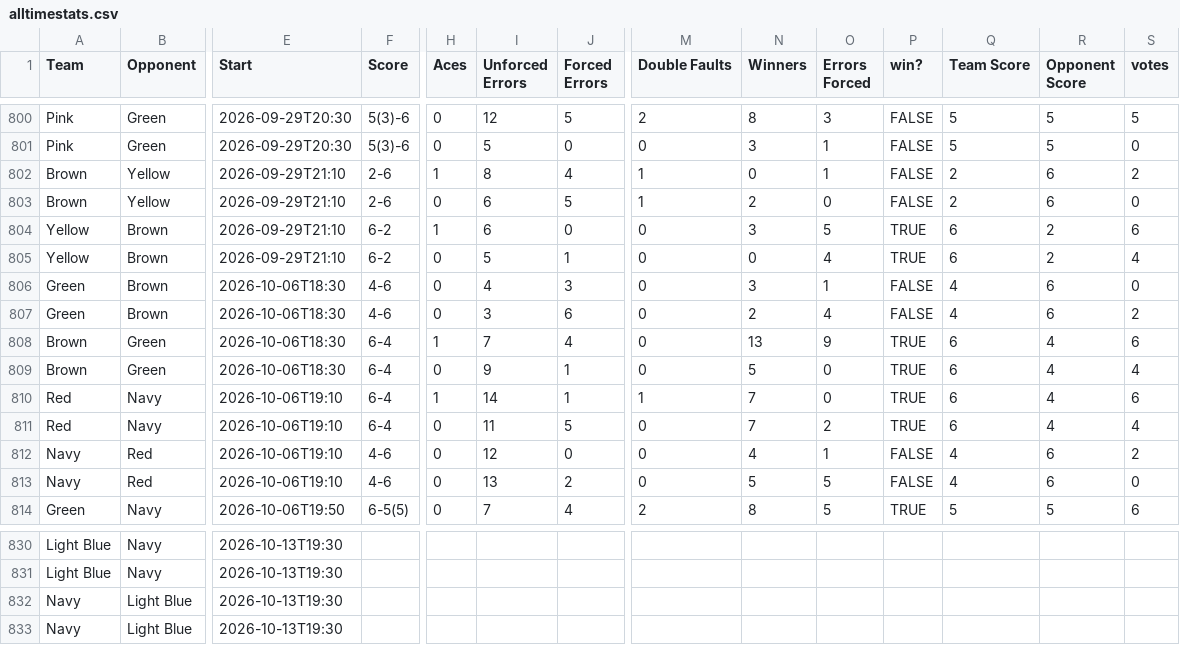
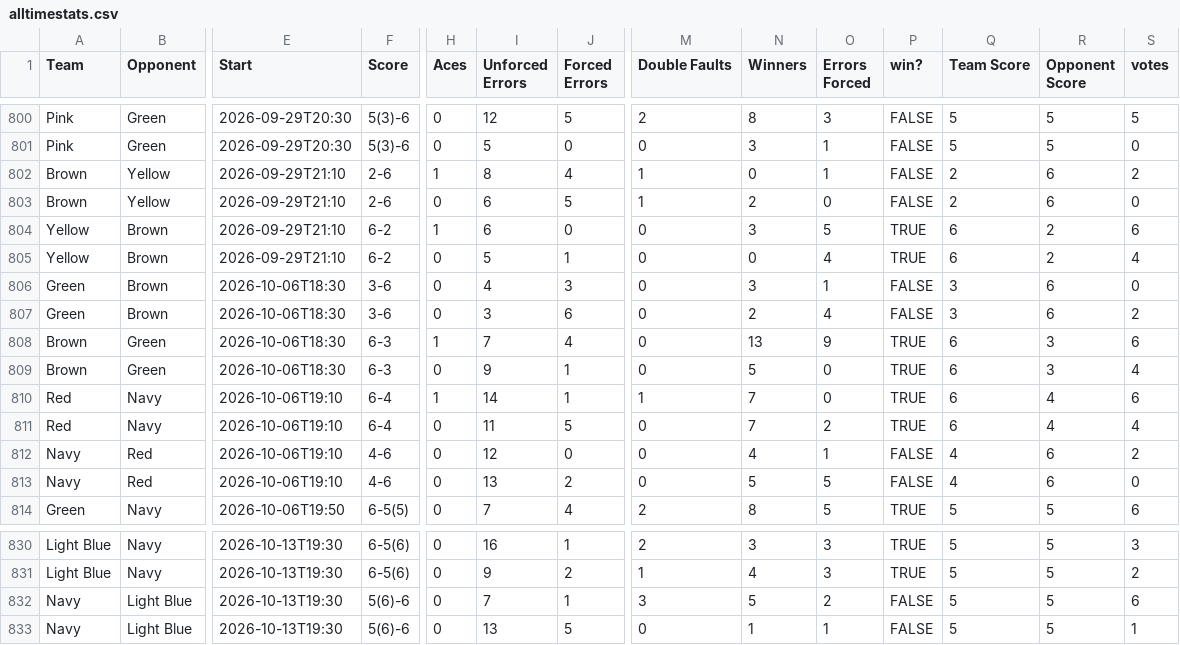
Before and after one commit to jono-kierce/tnt-website, a CSV file: data/alltimestats.csv, drawn as a sheet; only a part is shown, gaps mark what is left out; the diff covers the shown part only; the diff names each change by its address in the sheet, - before the commit and + after, or states it on an @@ line.

```diff
--- a/data/alltimestats.csv
+++ b/data/alltimestats.csv
-F806:F807 (Score): 4-6
+F806:F807 (Score): 3-6
-Q806:Q807 (Team Score): 4
+Q806:Q807 (Team Score): 3
-F808:F809 (Score): 6-4
+F808:F809 (Score): 6-3
-R808:R809 (Opponent Score): 4
+R808:R809 (Opponent Score): 3
-F830:F831 (Score): (empty)
+F830:F831 (Score): 6-5(6)
-H830:H833 (Aces): (empty)
+H830:H833 (Aces): 0
-I830 (Unforced Errors): (empty)
+I830 (Unforced Errors): 16
-J830 (Forced Errors): (empty)
+J830 (Forced Errors): 1
-M830 (Double Faults): (empty)
+M830 (Double Faults): 2
-N830 (Winners): (empty)
+N830 (Winners): 3
-O830:O831 (Errors Forced): (empty)
+O830:O831 (Errors Forced): 3
-P830:P831 (win?): (empty)
+P830:P831 (win?): TRUE
-Q830:Q833 (Team Score): (empty)
+Q830:Q833 (Team Score): 5
-R830:R833 (Opponent Score): (empty)
+R830:R833 (Opponent Score): 5
-S830 (votes): (empty)
+S830 (votes): 3
-I831 (Unforced Errors): (empty)
+I831 (Unforced Errors): 9
-J831 (Forced Errors): (empty)
+J831 (Forced Errors): 2
-M831 (Double Faults): (empty)
+M831 (Double Faults): 1
-N831 (Winners): (empty)
+N831 (Winners): 4
-S831 (votes): (empty)
+S831 (votes): 2
-F832:F833 (Score): (empty)
+F832:F833 (Score): 5(6)-6
-I832 (Unforced Errors): (empty)
+I832 (Unforced Errors): 7
-J832 (Forced Errors): (empty)
+J832 (Forced Errors): 1
-M832 (Double Faults): (empty)
+M832 (Double Faults): 3
-N832 (Winners): (empty)
+N832 (Winners): 5
-O832 (Errors Forced): (empty)
+O832 (Errors Forced): 2
-P832:P833 (win?): (empty)
+P832:P833 (win?): FALSE
-S832 (votes): (empty)
+S832 (votes): 6
-I833 (Unforced Errors): (empty)
+I833 (Unforced Errors): 13
-J833 (Forced Errors): (empty)
+J833 (Forced Errors): 5
-M833 (Double Faults): (empty)
+M833 (Double Faults): 0
-N833 (Winners): (empty)
+N833 (Winners): 1
-O833 (Errors Forced): (empty)
+O833 (Errors Forced): 1
-S833 (votes): (empty)
+S833 (votes): 1
```
Also changed, not shown: 148 edited cells elsewhere in this file, 39 other files.
